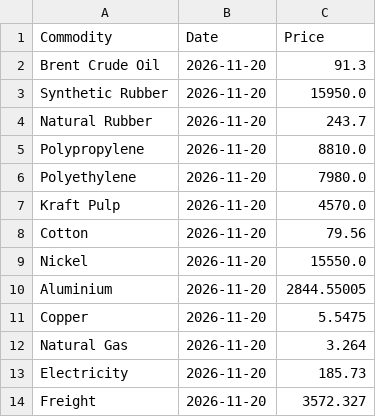
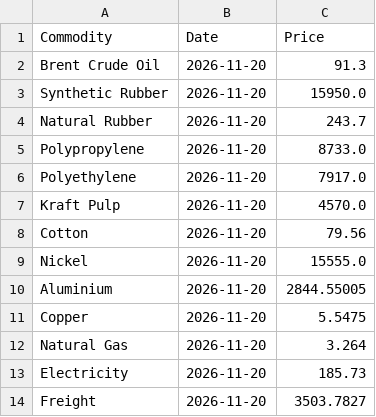
Before and after one commit to NWLPSDataReporting/commodity-tracker, a CSV file: Commodities_Daily.csv, drawn as a sheet.

```diff
--- a/Commodities_Daily.csv
+++ b/Commodities_Daily.csv
@@ -4,7 +4,7 @@ Synthetic Rubber,2026-11-20,15950.0
 Natural Rubber,2026-11-20,243.7
-Polypropylene,2026-11-20,8810.0
-Polyethylene,2026-11-20,7980.0
+Polypropylene,2026-11-20,8733.0
+Polyethylene,2026-11-20,7917.0
 Kraft Pulp,2026-11-20,4570.0
 Cotton,2026-11-20,79.56
-Nickel,2026-11-20,15550.0
+Nickel,2026-11-20,15555.0
 Aluminium,2026-11-20,2844.55005
@@ -13,2 +13,2 @@ Natural Gas,2026-11-20,3.264
 Electricity,2026-11-20,185.73
-Freight,2026-11-20,3572.327
+Freight,2026-11-20,3503.7827
```
